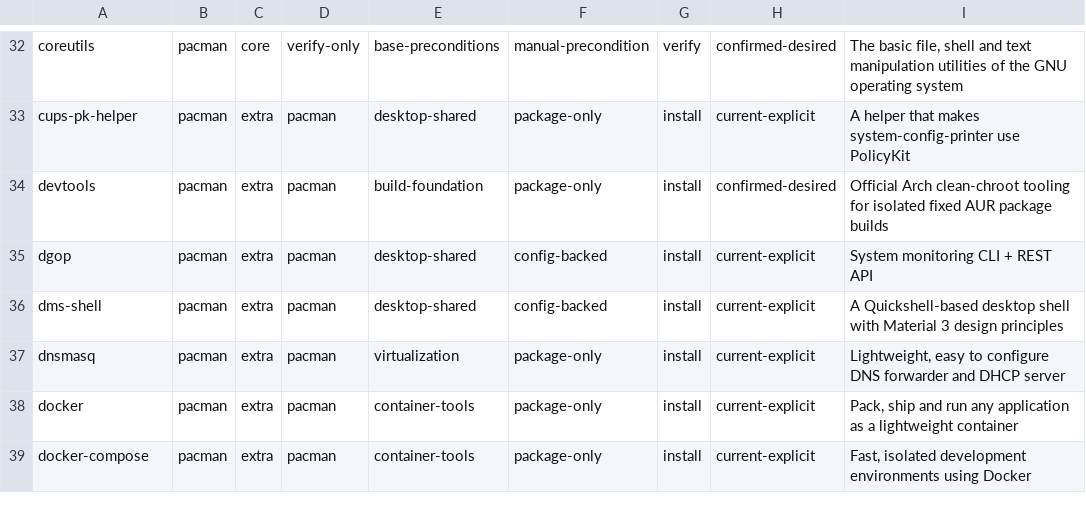
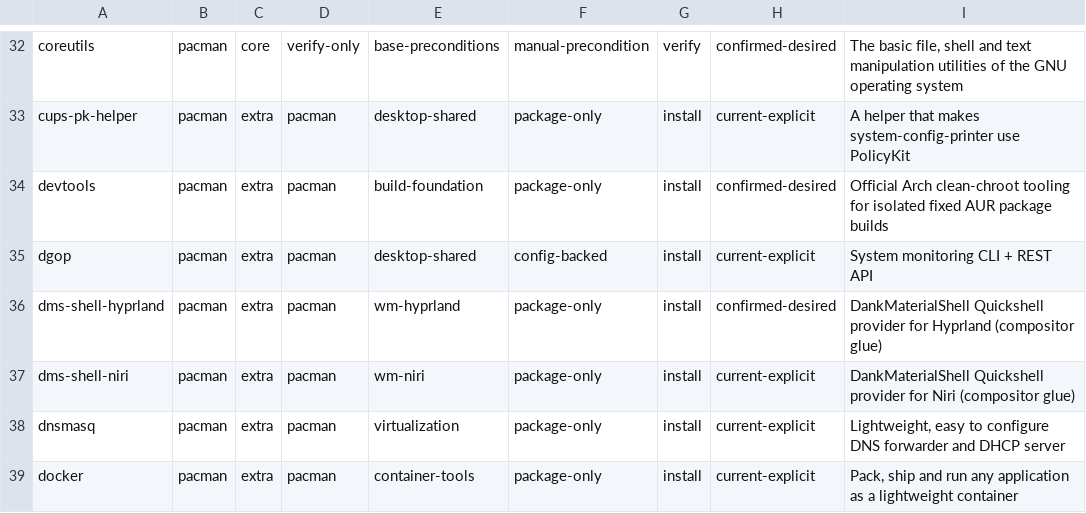
Before and after one commit to tjz123psh/my-arch-setup-deepseek, a TSV file: manifests/workstation-packages.tsv, drawn as a sheet; only a part is shown, gaps mark what is left out; the shorter side is filled out with more unchanged rows.

Commit message:
fix(packages): filter wm modules by desktop choice; pin dms-shell provider
03-packages now skips wm-niri/wm-hyprland module packages the user did not
select (-d niri no longer installs hyprland and vice versa; -d none skips
both). Splitting the dms-shell manifest row into dms-shell-niri /
dms-shell-hyprland removes the silent pacman provider default (which used
to pull in the hyprland variant). Guard against an empty OFFICIAL array.

```diff
--- a/manifests/workstation-packages.tsv
+++ b/manifests/workstation-packages.tsv
@@ -35,3 +35,4 @@ devtools	pacman	extra	pacman	build-foundation	package-only	install	confirmed-des
 dgop	pacman	extra	pacman	desktop-shared	config-backed	install	current-explicit	System monitoring CLI + REST API
-dms-shell	pacman	extra	pacman	desktop-shared	config-backed	install	current-explicit	A Quickshell-based desktop shell with Material 3 design principles
+dms-shell-hyprland	pacman	extra	pacman	wm-hyprland	package-only	install	confirmed-desired	DankMaterialShell Quickshell provider for Hyprland (compositor glue)
+dms-shell-niri	pacman	extra	pacman	wm-niri	package-only	install	current-explicit	DankMaterialShell Quickshell provider for Niri (compositor glue)
 dnsmasq	pacman	extra	pacman	virtualization	package-only	install	current-explicit	Lightweight, easy to configure DNS forwarder and DHCP server
```
Also changed, not shown: 1 other file.
